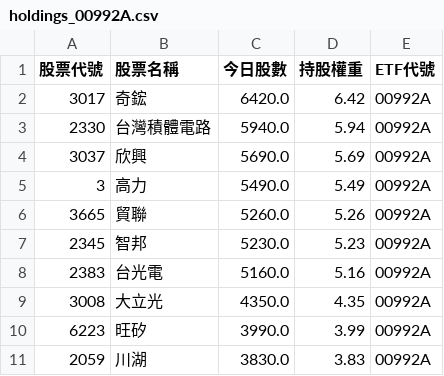
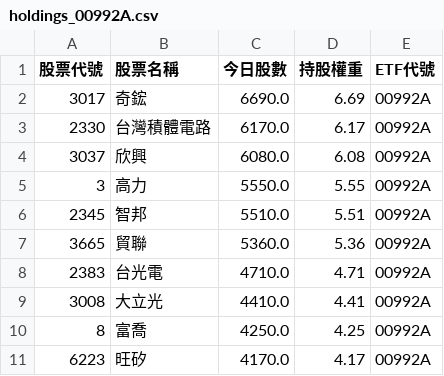
Before and after one commit to caesar263/my-etf-tracker, a CSV file: holdings_00992A.csv, drawn as a sheet.

```diff
--- a/holdings_00992A.csv
+++ b/holdings_00992A.csv
@@ -1,11 +1,11 @@
 股票代號,股票名稱,今日股數,持股權重,ETF代號
-3017,奇鋐,6420.0,6.42,00992A
-2330,台灣積體電路,5940.0,5.94,00992A
-3037,欣興,5690.0,5.69,00992A
-3,高力,5490.0,5.49,00992A
-3665,貿聯,5260.0,5.26,00992A
-2345,智邦,5230.0,5.23,00992A
-2383,台光電,5160.0,5.16,00992A
-3008,大立光,4350.0,4.35,00992A
-6223,旺矽,3990.0,3.99,00992A
-2059,川湖,3830.0,3.83,00992A
+3017,奇鋐,6690.0,6.69,00992A
+2330,台灣積體電路,6170.0,6.17,00992A
+3037,欣興,6080.0,6.08,00992A
+3,高力,5550.0,5.55,00992A
+2345,智邦,5510.0,5.51,00992A
+3665,貿聯,5360.0,5.36,00992A
+2383,台光電,4710.0,4.71,00992A
+3008,大立光,4410.0,4.41,00992A
+8,富喬,4250.0,4.25,00992A
+6223,旺矽,4170.0,4.17,00992A
```
Also changed, not shown: final_analysis.csv, holdings_00400A.csv, 14 other files.
